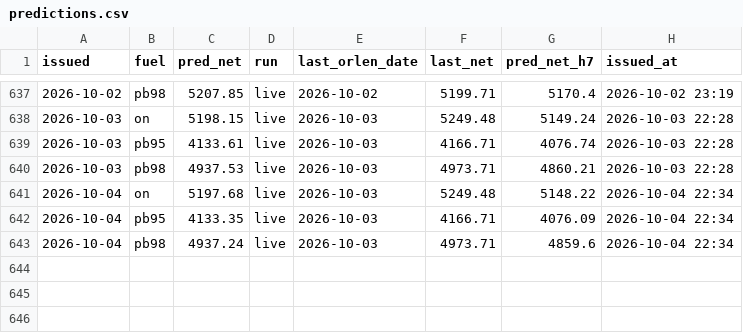
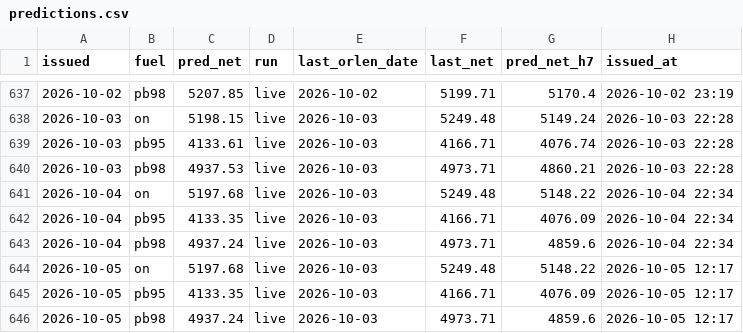
Before and after one commit to bartek-filipiuk/oil-predict, a CSV file: data/predictions.csv, drawn as a sheet; only a part is shown, gaps mark what is left out.

```diff
--- a/data/predictions.csv
+++ b/data/predictions.csv
@@ -643 +643,4 @@ issued,fuel,pred_net,run,last_orlen_date,last_net,pred_net_h7,issued_at
 2026-10-04,pb98,4937.24,live,2026-10-03,4973.71,4859.6,2026-10-04 22:34
+2026-10-05,on,5197.68,live,2026-10-03,5249.48,5148.22,2026-10-05 12:17
+2026-10-05,pb95,4133.35,live,2026-10-03,4166.71,4076.09,2026-10-05 12:17
+2026-10-05,pb98,4937.24,live,2026-10-03,4973.71,4859.6,2026-10-05 12:17
```
Also changed, not shown: data/brent.csv, data/govmax.csv, 5 other files.
